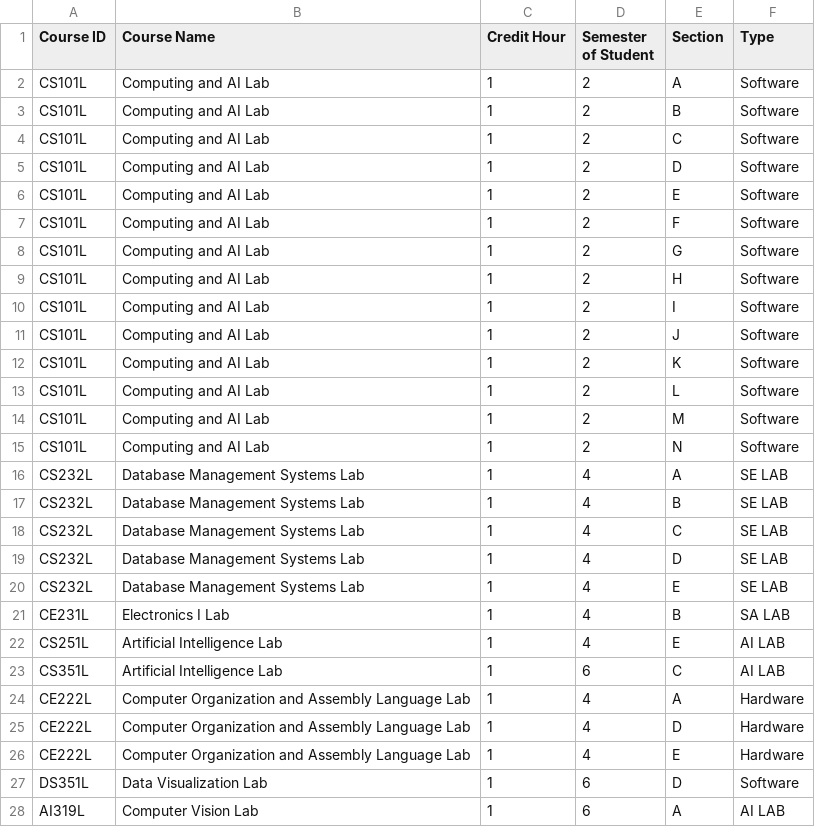
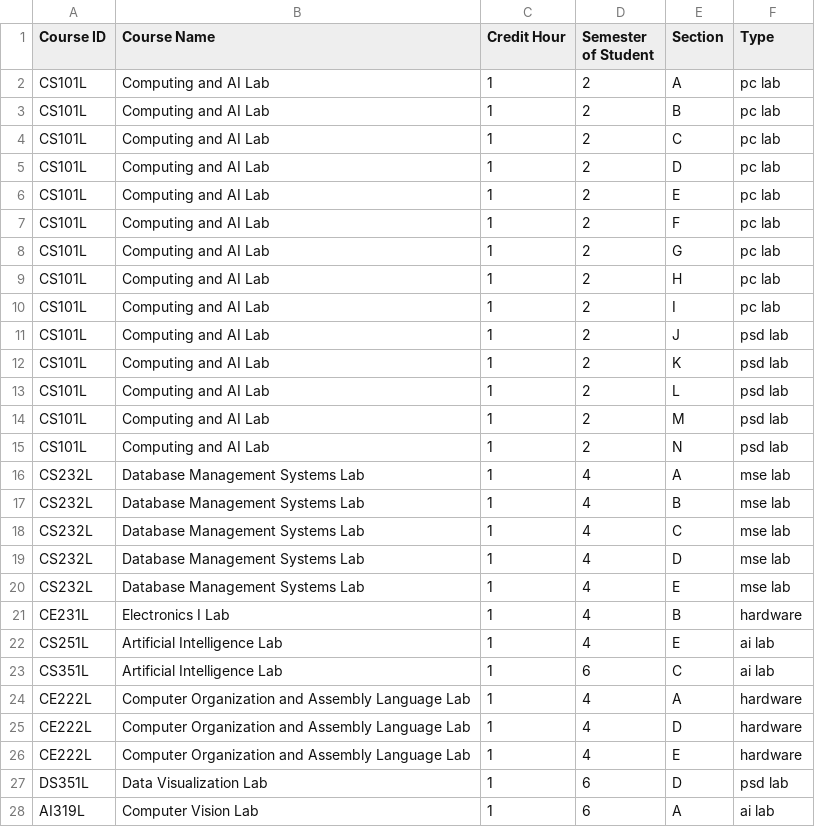
Before and after one commit to Ali-Hasan-Khan28/Genetic-Algorithm-for-Timetable-Generation, a CSV file: labs_data.csv, drawn as a sheet; only a part is shown; the diff covers the shown part only.

```diff
--- a/labs_data.csv
+++ b/labs_data.csv
@@ -1,28 +1,28 @@
 Course ID,Course Name,Credit Hour,Semester of Student,Section,Type
-CS101L,Computing and AI Lab,1,2,A,Software
-CS101L,Computing and AI Lab,1,2,B,Software
-CS101L,Computing and AI Lab,1,2,C,Software
-CS101L,Computing and AI Lab,1,2,D,Software
-CS101L,Computing and AI Lab,1,2,E,Software
-CS101L,Computing and AI Lab,1,2,F,Software
-CS101L,Computing and AI Lab,1,2,G,Software
-CS101L,Computing and AI Lab,1,2,H,Software
-CS101L,Computing and AI Lab,1,2,I,Software
-CS101L,Computing and AI Lab,1,2,J,Software
-CS101L,Computing and AI Lab,1,2,K,Software
-CS101L,Computing and AI Lab,1,2,L,Software
-CS101L,Computing and AI Lab,1,2,M,Software
-CS101L,Computing and AI Lab,1,2,N,Software
-CS232L,Database Management Systems Lab,1,4,A,SE LAB
-CS232L,Database Management Systems Lab,1,4,B,SE LAB
-CS232L,Database Management Systems Lab,1,4,C,SE LAB
-CS232L,Database Management Systems Lab,1,4,D,SE LAB
-CS232L,Database Management Systems Lab,1,4,E,SE LAB
-CE231L,Electronics I Lab,1,4,B,SA LAB
-CS251L,Artificial Intelligence Lab,1,4,E,AI LAB
-CS351L,Artificial Intelligence Lab,1,6,C,AI LAB
-CE222L,Computer Organization and Assembly Language Lab,1,4,A,Hardware
-CE222L,Computer Organization and Assembly Language Lab,1,4,D,Hardware
-CE222L,Computer Organization and Assembly Language Lab,1,4,E,Hardware
-DS351L,Data Visualization Lab,1,6,D,Software
-AI319L,Computer Vision Lab,1,6,A,AI LAB
+CS101L,Computing and AI Lab,1,2,A,pc lab
+CS101L,Computing and AI Lab,1,2,B,pc lab
+CS101L,Computing and AI Lab,1,2,C,pc lab
+CS101L,Computing and AI Lab,1,2,D,pc lab
+CS101L,Computing and AI Lab,1,2,E,pc lab
+CS101L,Computing and AI Lab,1,2,F,pc lab
+CS101L,Computing and AI Lab,1,2,G,pc lab
+CS101L,Computing and AI Lab,1,2,H,pc lab
+CS101L,Computing and AI Lab,1,2,I,pc lab
+CS101L,Computing and AI Lab,1,2,J,psd lab
+CS101L,Computing and AI Lab,1,2,K,psd lab
+CS101L,Computing and AI Lab,1,2,L,psd lab
+CS101L,Computing and AI Lab,1,2,M,psd lab
+CS101L,Computing and AI Lab,1,2,N,psd lab
+CS232L,Database Management Systems Lab,1,4,A,mse lab
+CS232L,Database Management Systems Lab,1,4,B,mse lab
+CS232L,Database Management Systems Lab,1,4,C,mse lab
+CS232L,Database Management Systems Lab,1,4,D,mse lab
+CS232L,Database Management Systems Lab,1,4,E,mse lab
+CE231L,Electronics I Lab,1,4,B,hardware
+CS251L,Artificial Intelligence Lab,1,4,E,ai lab
+CS351L,Artificial Intelligence Lab,1,6,C,ai lab
+CE222L,Computer Organization and Assembly Language Lab,1,4,A,hardware
+CE222L,Computer Organization and Assembly Language Lab,1,4,D,hardware
+CE222L,Computer Organization and Assembly Language Lab,1,4,E,hardware
+DS351L,Data Visualization Lab,1,6,D,psd lab
+AI319L,Computer Vision Lab,1,6,A,ai lab
```
Also changed, not shown: 18 edited cells elsewhere in this file, 1 other file.
